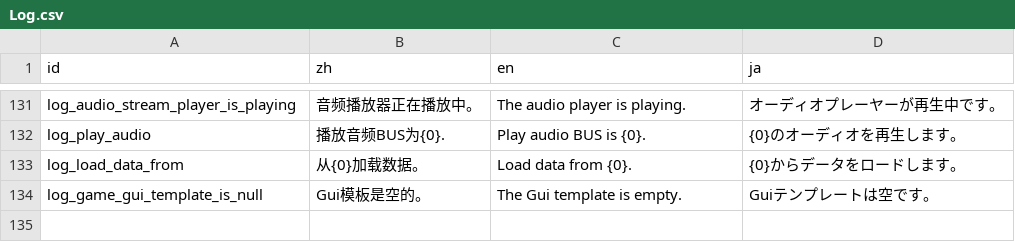
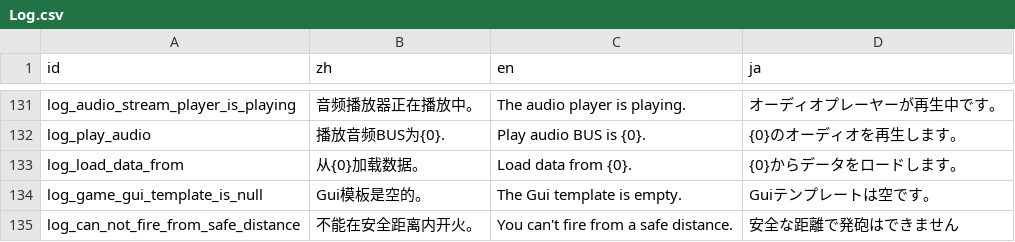
Before and after one commit to Cold-Mint/Traveller, a CSV file: locals/Log.csv, drawn as a sheet; only a part is shown, gaps mark what is left out.

Commit message:
No projectiles are allowed to harm the owner, a safe distance limit is added, and no more shots can be fired at yourself. 禁止抛射体伤害主人，加入安全距离限制，不能再朝向自己开枪了。

```diff
--- a/locals/Log.csv
+++ b/locals/Log.csv
@@ -134 +134,2 @@ log_load_data_from,从{0}加载数据。,Load data from {0}.,{0}からデータ
 log_game_gui_template_is_null,Gui模板是空的。,The Gui template is empty.,Guiテンプレートは空です。
+log_can_not_fire_from_safe_distance,不能在安全距离内开火。,You can't fire from a safe distance.,安全な距離で発砲はできません
```
Also changed, not shown: 2 other files.
